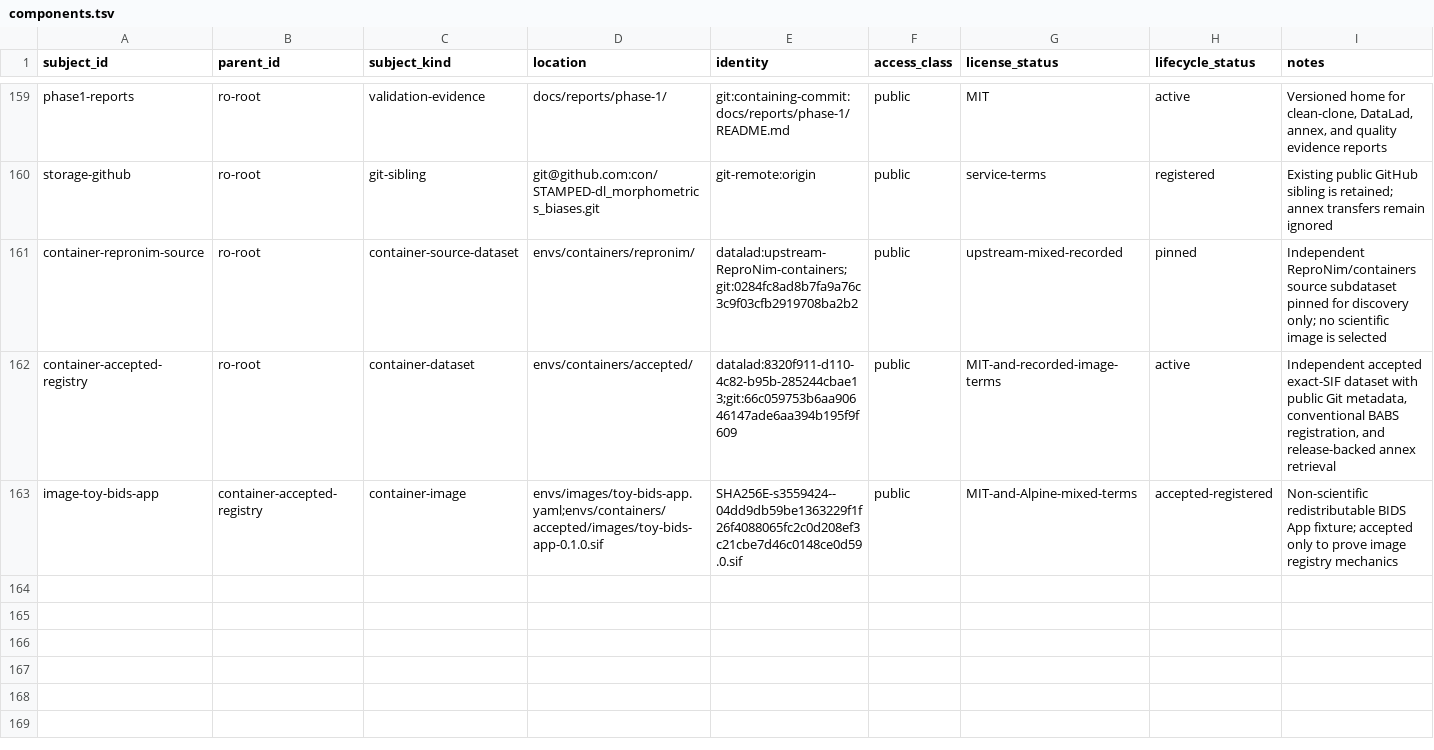
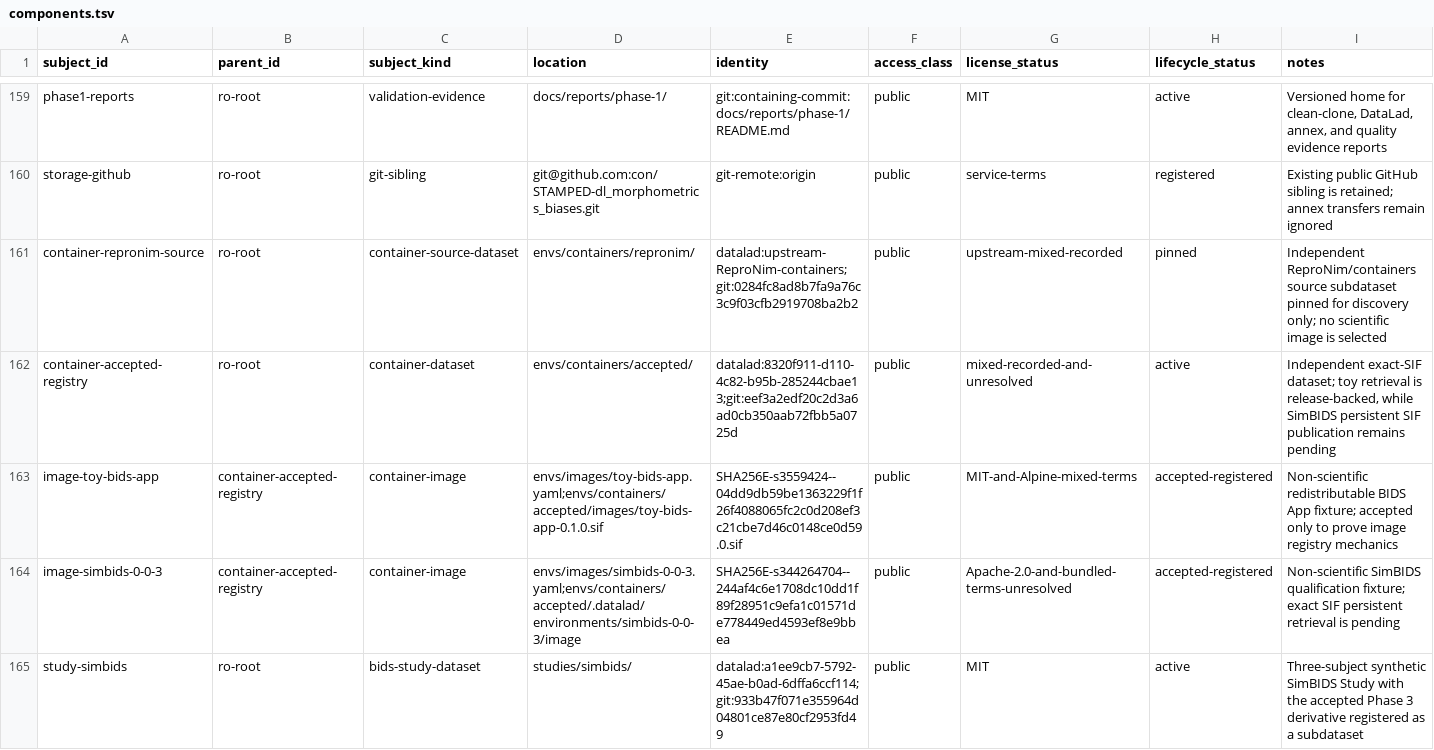
Before and after one commit to con/STAMPED-dl_morphometrics_biases, a TSV file: config/components.tsv, drawn as a sheet; only a part is shown, gaps mark what is left out; the diff covers the shown part only.

Commit message:
Requalify Phase 3 with three-subject SimBIDS BABS run

```diff
--- a/config/components.tsv
+++ b/config/components.tsv
@@ -161,3 +161,5 @@ storage-github	ro-root	git-sibling	git@github.com:con/STAMPED-dl_morphometrics_b
 container-repronim-source	ro-root	container-source-dataset	envs/containers/repronim/	datalad:upstream-ReproNim-containers;git:0284fc8ad8b7fa9a76c3c9f03cfb2919708ba2b2	public	upstream-mixed-recorded	pinned	Independent ReproNim/containers source subdataset pinned for discovery only; no scientific image is selected
-container-accepted-registry	ro-root	container-dataset	envs/containers/accepted/	datalad:8320f911-d110-4c82-b95b-285244cbae13;git:66c059753b6aa90646147ade6aa394b195f9f609	public	MIT-and-recorded-image-terms	active	Independent accepted exact-SIF dataset with public Git metadata, conventional BABS registration, and release-backed annex retrieval
+container-accepted-registry	ro-root	container-dataset	envs/containers/accepted/	datalad:8320f911-d110-4c82-b95b-285244cbae13;git:eef3a2edf20c2d3a6ad0cb350aab72fbb5a0725d	public	mixed-recorded-and-unresolved	active	Independent exact-SIF dataset; toy retrieval is release-backed, while SimBIDS persistent SIF publication remains pending
 image-toy-bids-app	container-accepted-registry	container-image	envs/images/toy-bids-app.yaml;envs/containers/accepted/images/toy-bids-app-0.1.0.sif	SHA256E-s3559424--04dd9db59be1363229f1f26f4088065fc2c0d208ef3c21cbe7d46c0148ce0d59.0.sif	public	MIT-and-Alpine-mixed-terms	accepted-registered	Non-scientific redistributable BIDS App fixture; accepted only to prove image registry mechanics
+image-simbids-0-0-3	container-accepted-registry	container-image	envs/images/simbids-0-0-3.yaml;envs/containers/accepted/.datalad/environments/simbids-0-0-3/image	SHA256E-s344264704--244af4c6e1708dc10dd1f89f28951c9efa1c01571de778449ed4593ef8e9bbea	public	Apache-2.0-and-bundled-terms-unresolved	accepted-registered	Non-scientific SimBIDS qualification fixture; exact SIF persistent retrieval is pending
+study-simbids	ro-root	bids-study-dataset	studies/simbids/	datalad:a1ee9cb7-5792-45ae-b0ad-6dffa6ccf114;git:933b47f071e355964d04801ce87e80cf2953fd49	public	MIT	active	Three-subject synthetic SimBIDS Study with the accepted Phase 3 derivative registered as a subdataset
```
Also changed, not shown: 3 added rows and 2 edited cells elsewhere in this file, 31 other files.
